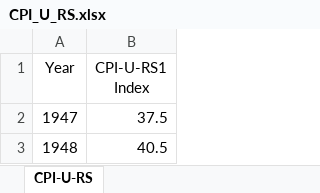
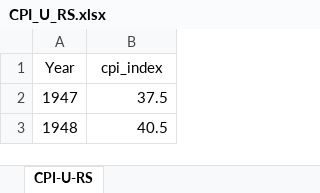
Before and after one commit to housingforwardva/sourcebook, an Excel workbook: 20-economic/21-hh-income/raw/CPI_U_RS.xlsx, sheet CPI-U-RS, drawn as a sheet; only a part is shown; values as stored, in another font and other column widths than the file's, no borders; the diff names each change by its address in the sheet, - before the commit and + after, or states it on an @@ line.

```diff
--- a/20-economic/21-hh-income/raw/CPI_U_RS.xlsx (sheet CPI-U-RS)
+++ b/20-economic/21-hh-income/raw/CPI_U_RS.xlsx (sheet CPI-U-RS)
-B1: CPI-U-RS1 Index
+B1: cpi_index
```
Also changed, not shown: 4 other files.
